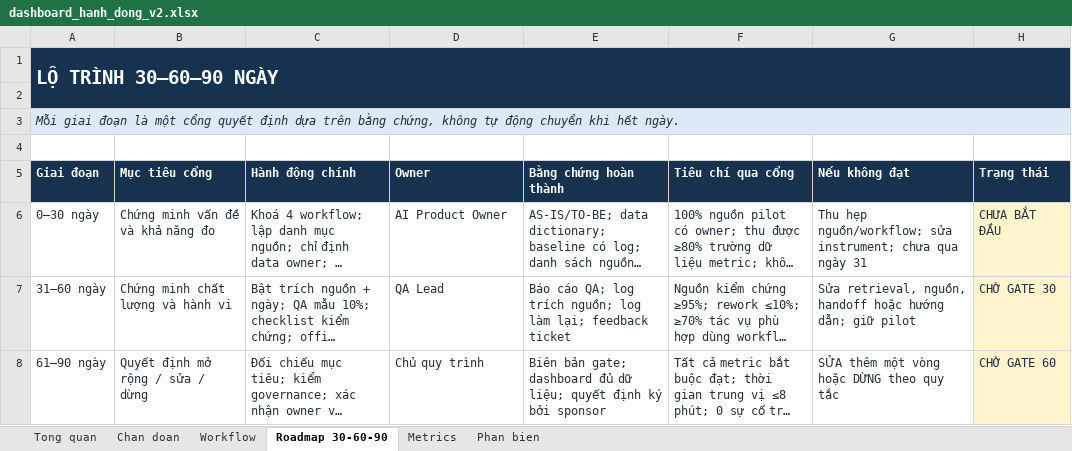
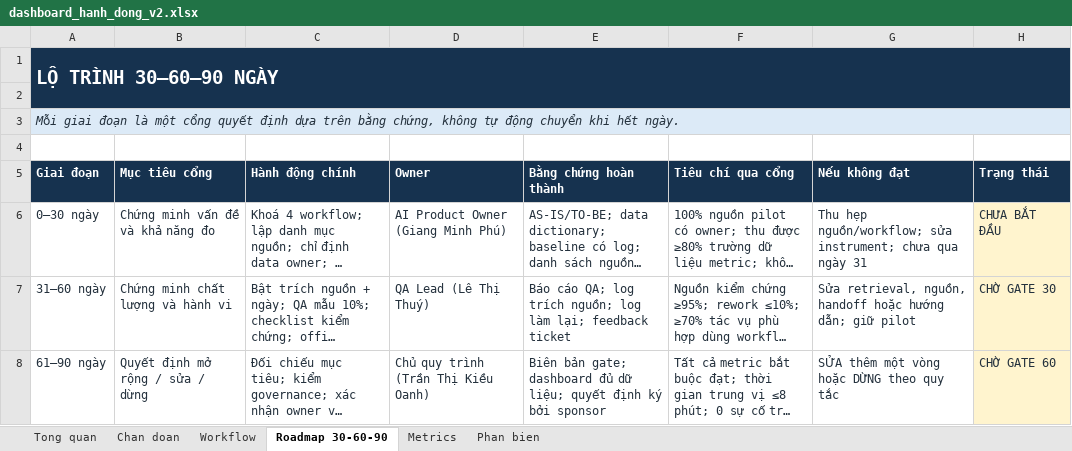
Before and after one commit to Djdjndn/Day28_Track01_3duck, an Excel workbook: dashboard/dashboard_hanh_dong_v2.xlsx, sheet Roadmap 30-60-90, drawn as a sheet; long unchanged cells end in …; values as stored, in another font and other column widths than the file's, no borders; the diff names each change by its address in the sheet, - before the commit and + after, or states it on an @@ line.

```diff
--- a/dashboard/dashboard_hanh_dong_v2.xlsx (sheet Roadmap 30-60-90)
+++ b/dashboard/dashboard_hanh_dong_v2.xlsx (sheet Roadmap 30-60-90)
-D6 (Owner): AI Product Owner
+D6 (Owner): AI Product Owner (Giang Minh Phú)
-D7 (Owner): QA Lead
+D7 (Owner): QA Lead (Lê Thị Thuý)
-D8 (Owner): Chủ quy trình
+D8 (Owner): Chủ quy trình (Trần Thị Kiều Oanh)
```
Also changed, not shown: sheet Metrics, sheet Chan doan, sheet Workflow, sheet Phan bien, 2 other files.
